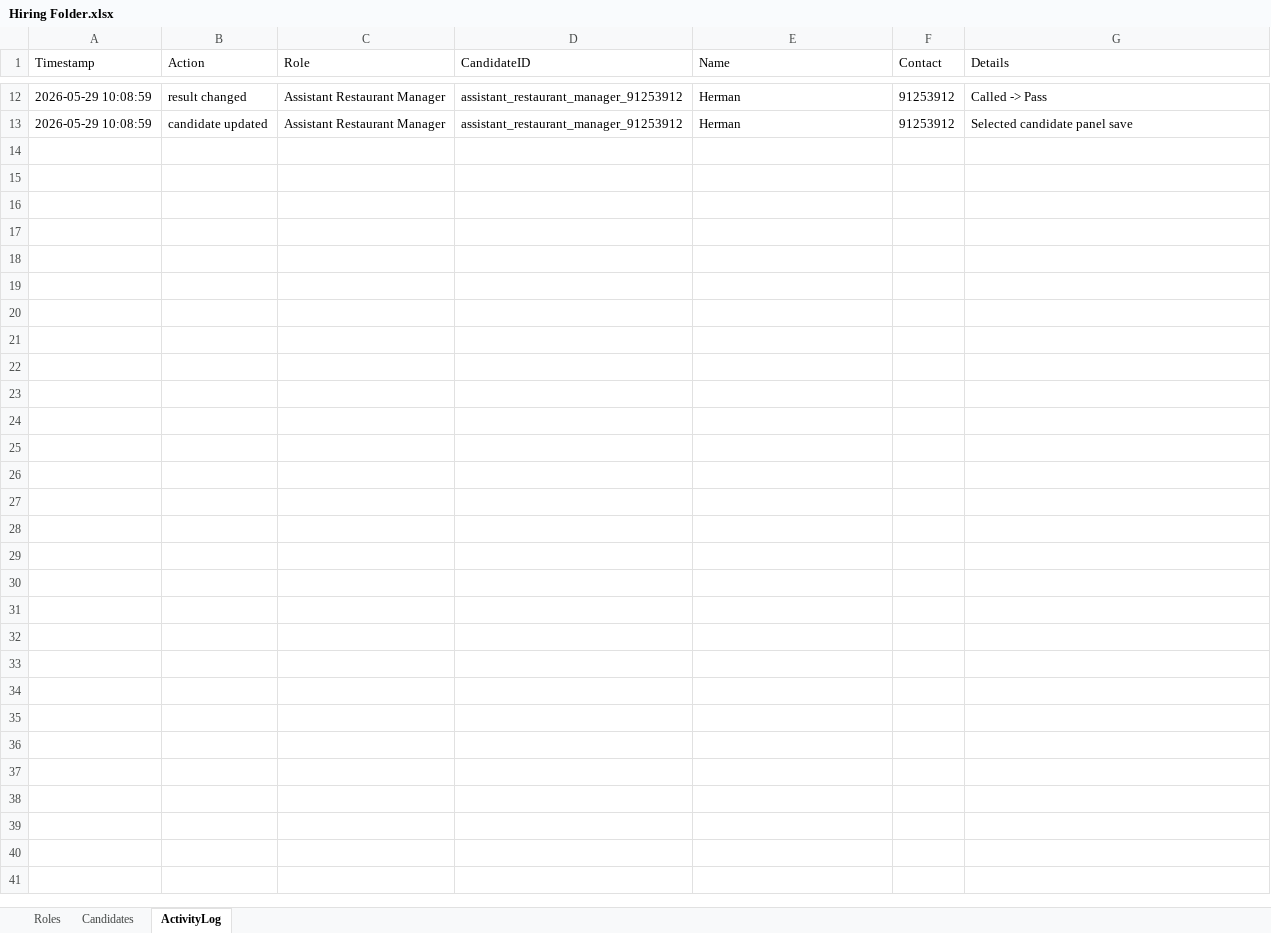
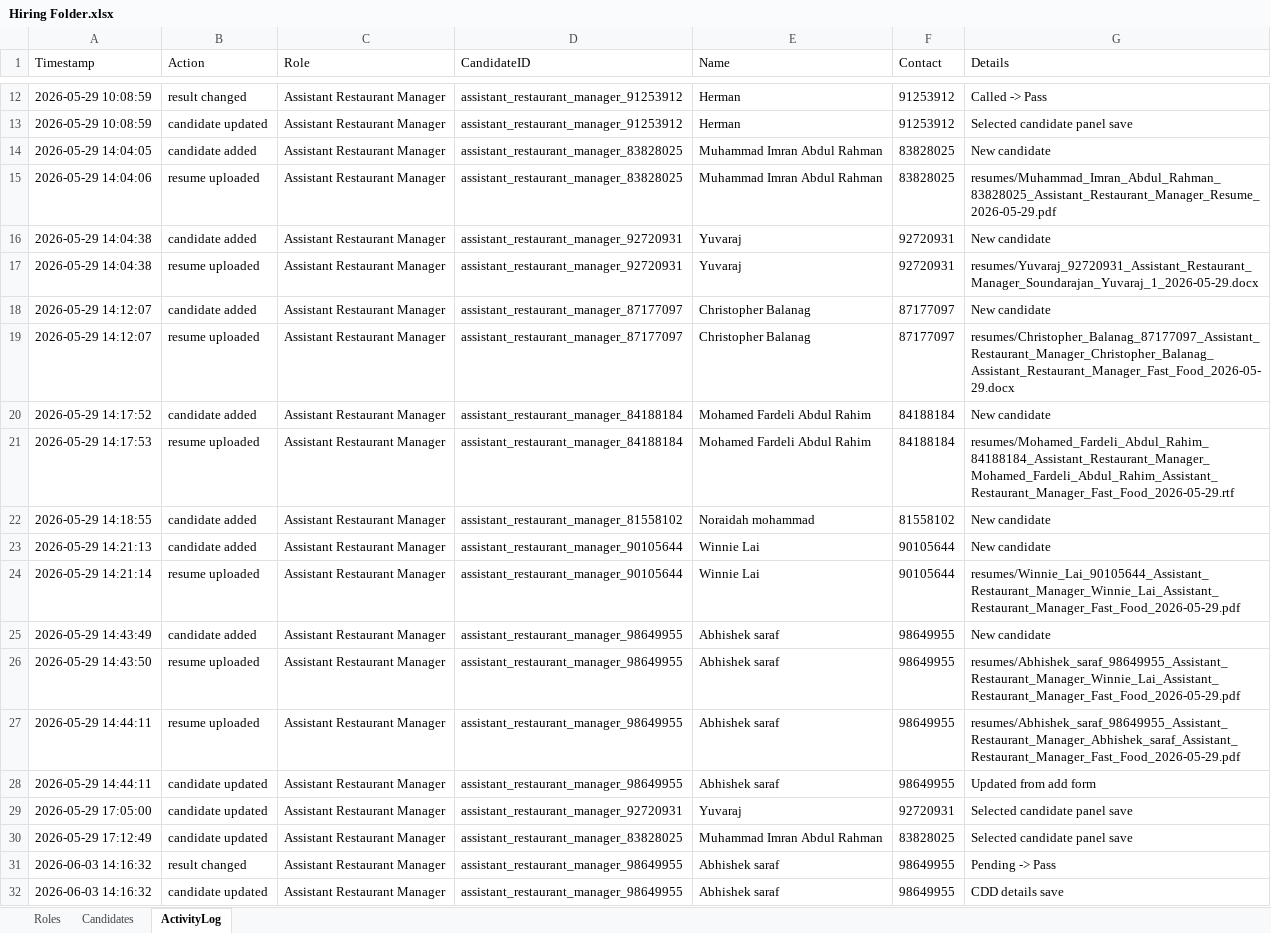
Before and after one commit to DrPinguJr/AMS_Streamlit, an Excel workbook: Streamlit Version/Hiring Folder.xlsx, sheet ActivityLog, drawn as a sheet; only a part is shown, gaps mark what is left out; values as stored, in another font and other column widths than the file's, no borders; the diff names each change by its address in the sheet, - before the commit and + after, or states it on an @@ line.

Commit message:
feat(recuritment): improved form

```diff
--- a/Streamlit Version/Hiring Folder.xlsx (sheet ActivityLog)
+++ b/Streamlit Version/Hiring Folder.xlsx (sheet ActivityLog)
+row 14: 2026-05-29 14:04:05 | candidate added | Assistant Restaurant Manager | assistant_restaurant_manager_83828025 | Muhammad Imran Abdul Rahman | 83828025 | New candidate
+row 15: 2026-05-29 14:04:06 | resume uploaded | Assistant Restaurant Manager | assistant_restaurant_manager_83828025 | Muhammad Imran Abdul Rahman | 83828025 | resumes/Muhammad_Imran_Abdul_Rahman_83828025_Assistant_Restaurant_Manager_Resume_2026-05-29.pdf
+row 16: 2026-05-29 14:04:38 | candidate added | Assistant Restaurant Manager | assistant_restaurant_manager_92720931 | Yuvaraj | 92720931 | New candidate
+row 17: 2026-05-29 14:04:38 | resume uploaded | Assistant Restaurant Manager | assistant_restaurant_manager_92720931 | Yuvaraj | 92720931 | resumes/Yuvaraj_92720931_Assistant_Restaurant_Manager_Soundarajan_Yuvaraj_1_2026-05-29.docx
+row 18: 2026-05-29 14:12:07 | candidate added | Assistant Restaurant Manager | assistant_restaurant_manager_87177097 | Christopher Balanag | 87177097 | New candidate
+row 19: 2026-05-29 14:12:07 | resume uploaded | Assistant Restaurant Manager | assistant_restaurant_manager_87177097 | Christopher Balanag | 87177097 | resumes/Christopher_Balanag_87177097_Assistant_Restaurant_Manager_Christopher_Balanag_Assistant_Restaurant_Manager_Fast_Food_2026-05-29.docx
+row 20: 2026-05-29 14:17:52 | candidate added | Assistant Restaurant Manager | assistant_restaurant_manager_84188184 | Mohamed Fardeli Abdul Rahim | 84188184 | New candidate
+row 21: 2026-05-29 14:17:53 | resume uploaded | Assistant Restaurant Manager | assistant_restaurant_manager_84188184 | Mohamed Fardeli Abdul Rahim | 84188184 | resumes/Mohamed_Fardeli_Abdul_Rahim_84188184_Assistant_Restaurant_Manager_Mohamed_Fardeli_Abdul_Rahim_Assistant_Restaurant_Manager_Fast_Food_2026-05-29.rtf
+row 22: 2026-05-29 14:18:55 | candidate added | Assistant Restaurant Manager | assistant_restaurant_manager_81558102 | Noraidah mohammad | 81558102 | New candidate
+row 23: 2026-05-29 14:21:13 | candidate added | Assistant Restaurant Manager | assistant_restaurant_manager_90105644 | Winnie Lai | 90105644 | New candidate
+row 24: 2026-05-29 14:21:14 | resume uploaded | Assistant Restaurant Manager | assistant_restaurant_manager_90105644 | Winnie Lai | 90105644 | resumes/Winnie_Lai_90105644_Assistant_Restaurant_Manager_Winnie_Lai_Assistant_Restaurant_Manager_Fast_Food_2026-05-29.pdf
+row 25: 2026-05-29 14:43:49 | candidate added | Assistant Restaurant Manager | assistant_restaurant_manager_98649955 | Abhishek saraf | 98649955 | New candidate
+row 26: 2026-05-29 14:43:50 | resume uploaded | Assistant Restaurant Manager | assistant_restaurant_manager_98649955 | Abhishek saraf | 98649955 | resumes/Abhishek_saraf_98649955_Assistant_Restaurant_Manager_Winnie_Lai_Assistant_Restaurant_Manager_Fast_Food_2026-05-29.pdf
+row 27: 2026-05-29 14:44:11 | resume uploaded | Assistant Restaurant Manager | assistant_restaurant_manager_98649955 | Abhishek saraf | 98649955 | resumes/Abhishek_saraf_98649955_Assistant_Restaurant_Manager_Abhishek_saraf_Assistant_Restaurant_Manager_Fast_Food_2026-05-29.pdf
+row 28: 2026-05-29 14:44:11 | candidate updated | Assistant Restaurant Manager | assistant_restaurant_manager_98649955 | Abhishek saraf | 98649955 | Updated from add form
+row 29: 2026-05-29 17:05:00 | candidate updated | Assistant Restaurant Manager | assistant_restaurant_manager_92720931 | Yuvaraj | 92720931 | Selected candidate panel save
+row 30: 2026-05-29 17:12:49 | candidate updated | Assistant Restaurant Manager | assistant_restaurant_manager_83828025 | Muhammad Imran Abdul Rahman | 83828025 | Selected candidate panel save
+row 31: 2026-06-03 14:16:32 | result changed | Assistant Restaurant Manager | assistant_restaurant_manager_98649955 | Abhishek saraf | 98649955 | Pending -> Pass
+row 32: 2026-06-03 14:16:32 | candidate updated | Assistant Restaurant Manager | assistant_restaurant_manager_98649955 | Abhishek saraf | 98649955 | CDD details save
```
Also changed, not shown: sheet Candidates, 13 other files.
